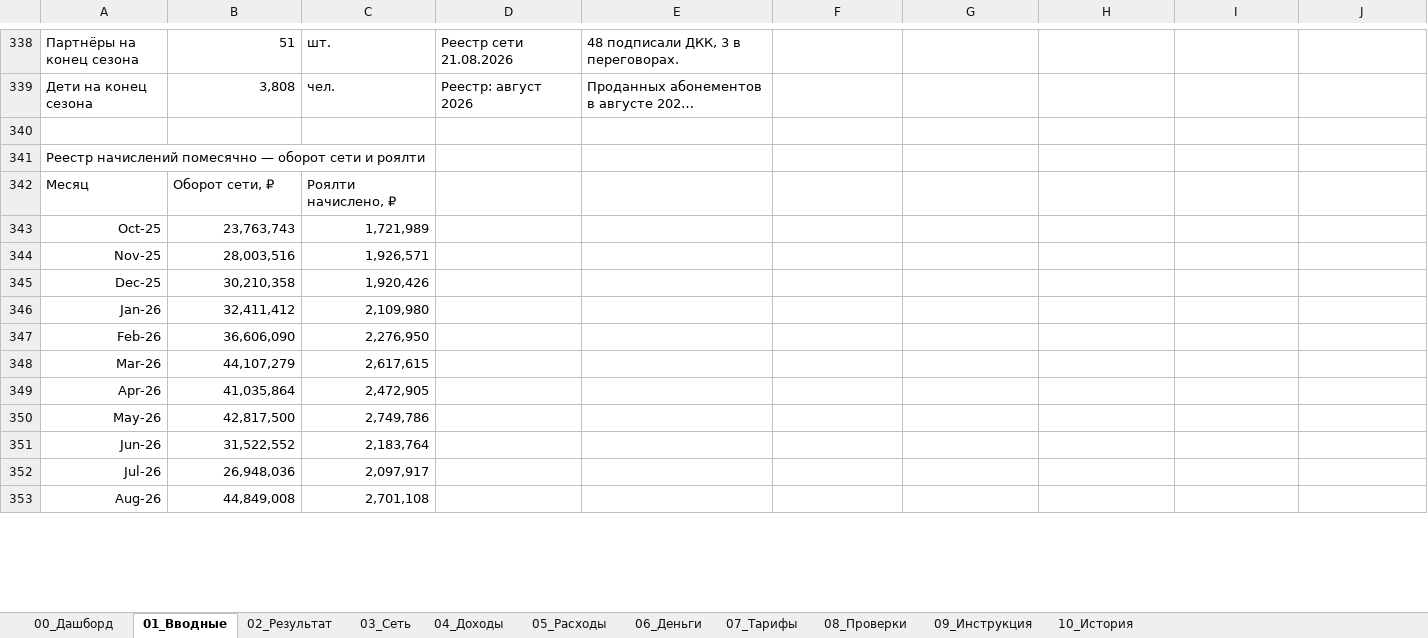
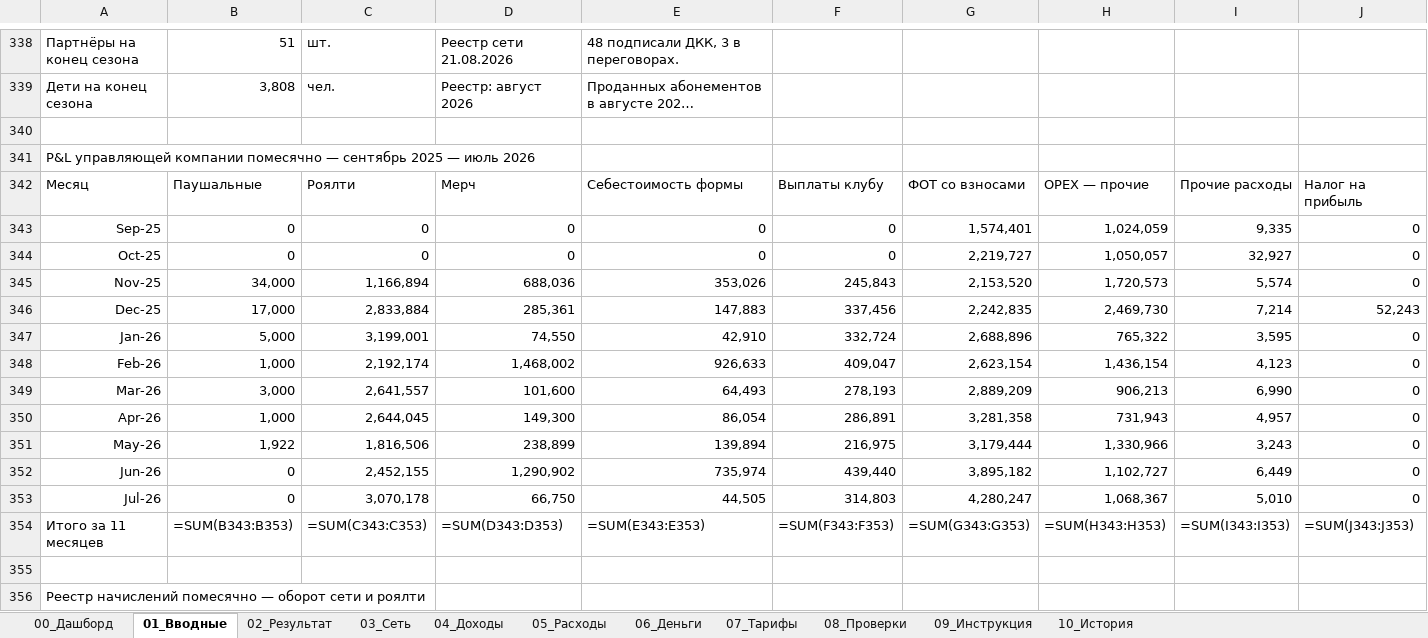
Before and after one commit to vsalenko2026/Spartak, an Excel workbook: model/Spartak_V9_0.xlsx, sheet 01_Вводные, drawn as a sheet; only a part is shown, gaps mark what is left out; the shorter side is filled out with more unchanged rows; long unchanged cells end in …; values as stored, in another font and other column widths than the file's, no borders; formulas without a stored value are shown as written; rows hold the shown columns only; the diff covers the shown part only; the diff names each change by its address in the sheet, - before the commit and + after, or states it on an @@ line.

```diff
--- a/model/Spartak_V9_0.xlsx (sheet 01_Вводные)
+++ b/model/Spartak_V9_0.xlsx (sheet 01_Вводные)
+row 340: (empty)
+row 341: P&L управляющей компании помесячно — сентябрь 2025 — июль 2026
+row 342: Месяц | Паушальные | Роялти | Мерч | Себестоимость формы | Выплаты клубу | ФОТ со взносами | OPEX — прочие | Прочие расходы | Налог на прибыль
+row 343: Sep-25 | 0 | 0 | 0 | 0 | 0 | 1,574,401 | 1,024,059 | 9,335 | 0
+row 344: Oct-25 | 0 | 0 | 0 | 0 | 0 | 2,219,727 | 1,050,057 | 32,927 | 0
+row 345: Nov-25 | 34,000 | 1,166,894 | 688,036 | 353,026 | 245,843 | 2,153,520 | 1,720,573 | 5,574 | 0
+row 346: Dec-25 | 17,000 | 2,833,884 | 285,361 | 147,883 | 337,456 | 2,242,835 | 2,469,730 | 7,214 | 52,243
+row 347: Jan-26 | 5,000 | 3,199,001 | 74,550 | 42,910 | 332,724 | 2,688,896 | 765,322 | 3,595 | 0
+row 348: Feb-26 | 1,000 | 2,192,174 | 1,468,002 | 926,633 | 409,047 | 2,623,154 | 1,436,154 | 4,123 | 0
+row 349: Mar-26 | 3,000 | 2,641,557 | 101,600 | 64,493 | 278,193 | 2,889,209 | 906,213 | 6,990 | 0
+row 350: Apr-26 | 1,000 | 2,644,045 | 149,300 | 86,054 | 286,891 | 3,281,358 | 731,943 | 4,957 | 0
+row 351: May-26 | 1,922 | 1,816,506 | 238,899 | 139,894 | 216,975 | 3,179,444 | 1,330,966 | 3,243 | 0
+row 352: Jun-26 | 0 | 2,452,155 | 1,290,902 | 735,974 | 439,440 | 3,895,182 | 1,102,727 | 6,449 | 0
+row 353: Jul-26 | 0 | 3,070,178 | 66,750 | 44,505 | 314,803 | 4,280,247 | 1,068,367 | 5,010 | 0
+row 354: Итого за 11 месяцев | =SUM(B343:B353) | =SUM(C343:C353) | =SUM(D343:D353) | =SUM(E343:E353) | =SUM(F343:F353) | =SUM(G343:G353) | =SUM(H343:H353) | =SUM(I343:I353) | =SUM(J343:J353)
```
Also changed, not shown: 11 removed rows and 37 edited cells elsewhere in this sheet, sheet 10_История, 5 other files.
